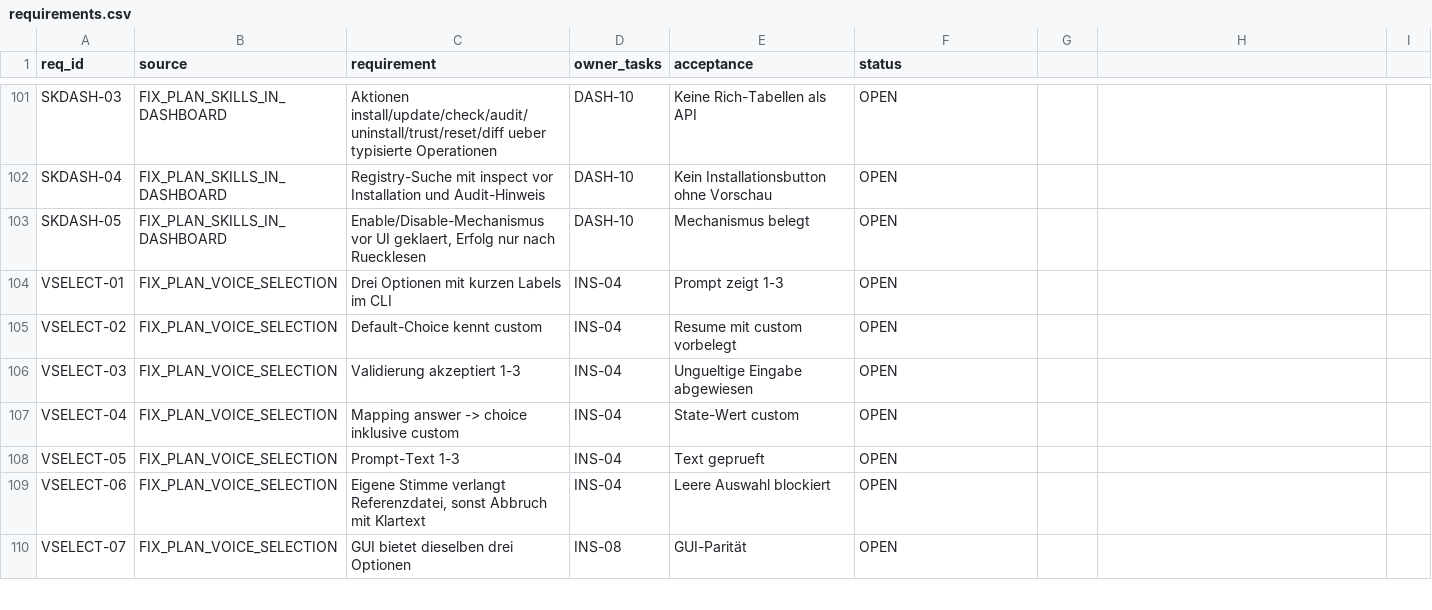
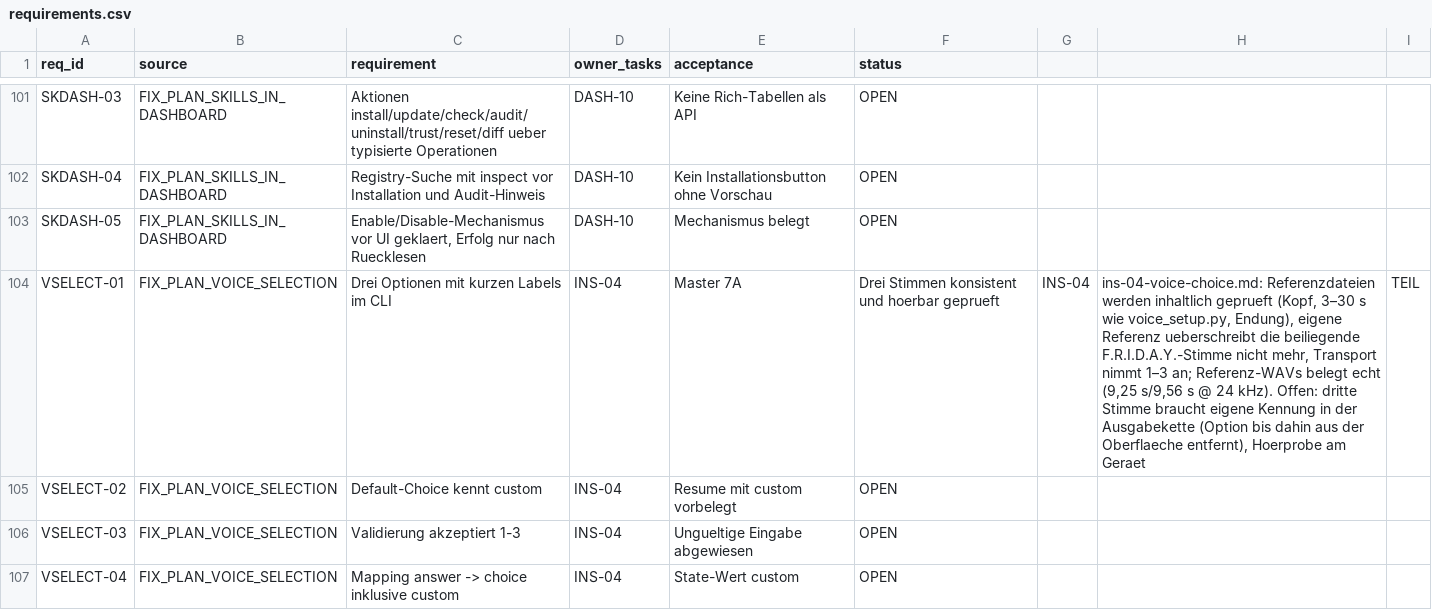
Before and after one commit to rogueki/rogue-friday, a CSV file: docs/agent-work/finalization/requirements.csv, drawn as a sheet; only a part is shown, gaps mark what is left out; the shorter side is filled out with more unchanged rows.

```diff
--- a/docs/agent-work/finalization/requirements.csv
+++ b/docs/agent-work/finalization/requirements.csv
@@ -103,3 +103,3 @@
 "SKDASH-05","FIX_PLAN_SKILLS_IN_DASHBOARD","Enable/Disable-Mechanismus vor UI geklaert, Erfolg nur nach Ruecklesen","DASH-10","Mechanismus belegt","OPEN"
-"VSELECT-01","FIX_PLAN_VOICE_SELECTION","Drei Optionen mit kurzen Labels im CLI","INS-04","Prompt zeigt 1-3","OPEN"
+"VSELECT-01","FIX_PLAN_VOICE_SELECTION","Drei Optionen mit kurzen Labels im CLI","INS-04","Master 7A","Drei Stimmen konsistent und hoerbar geprueft","INS-04","ins-04-voice-choice.md: Referenzdateien werden inhaltlich geprueft (Kopf, 3–30 s wie voice_setup.py, Endung), eigene Referenz ueberschreibt die beiliegende F.R.I.D.A.Y.-Stimme nicht mehr, Transport nimmt 1–3 an; Referenz-WAVs belegt echt (9,25 s/9,56 s @ 24 kHz). Offen: dritte Stimme braucht eigene Kennung in der Ausgabekette (Option bis dahin aus der Oberflaeche entfernt), Hoerprobe am Geraet","TEIL"
 "VSELECT-02","FIX_PLAN_VOICE_SELECTION","Default-Choice kennt custom","INS-04","Resume mit custom vorbelegt","OPEN"
```
Also changed, not shown: docs/agent-work/finalization/issue-ledger.csv, 5 other files.
